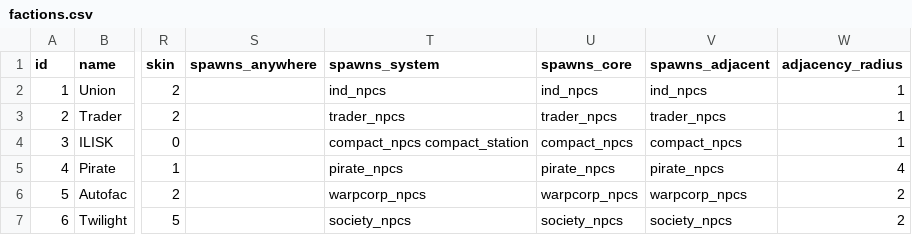
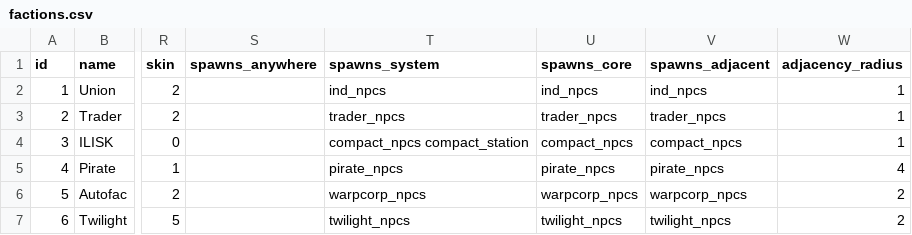
Before and after one commit to EamonnMR/galactic-night, a CSV file: data/factions.csv, drawn as a sheet; only a part is shown, gaps mark what is left out; the diff names each change by its address in the sheet, - before the commit and + after, or states it on an @@ line.

```diff
--- a/data/factions.csv
+++ b/data/factions.csv
-T7 (spawns_system): society_npcs
+T7 (spawns_system): twilight_npcs
-U7 (spawns_core): society_npcs
+U7 (spawns_core): twilight_npcs
-V7 (spawns_adjacent): society_npcs
+V7 (spawns_adjacent): twilight_npcs
```
Also changed, not shown: data/ships.csv, data/spawns.csv, 32 other files.
